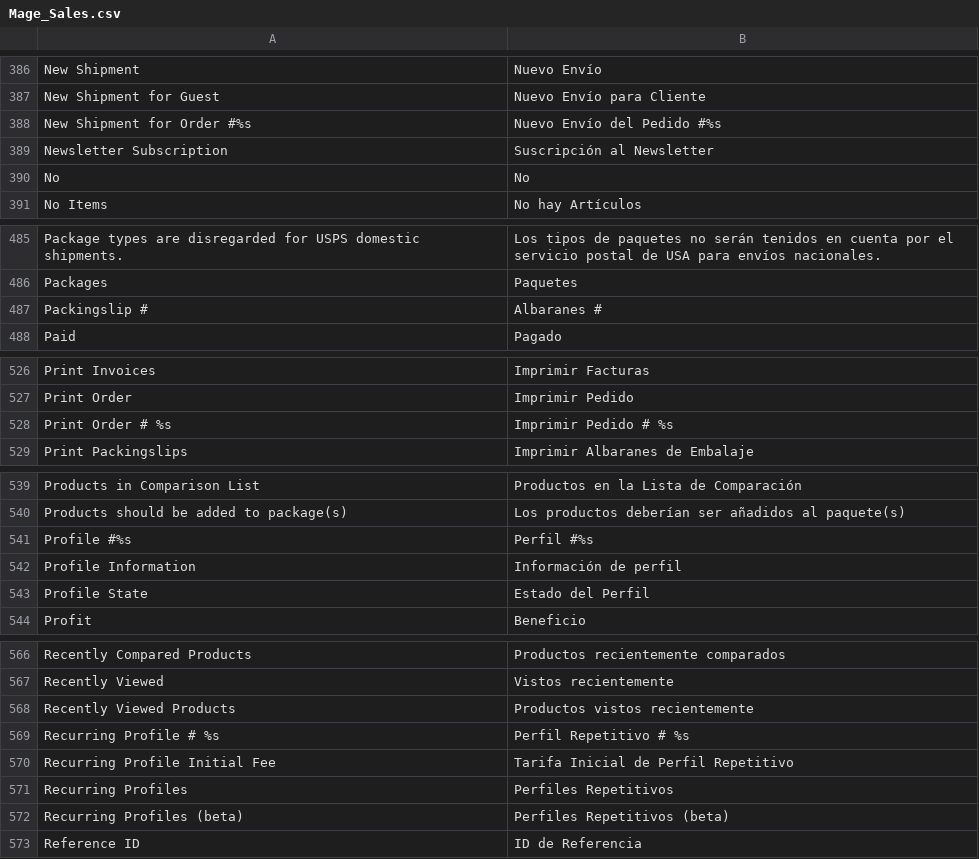
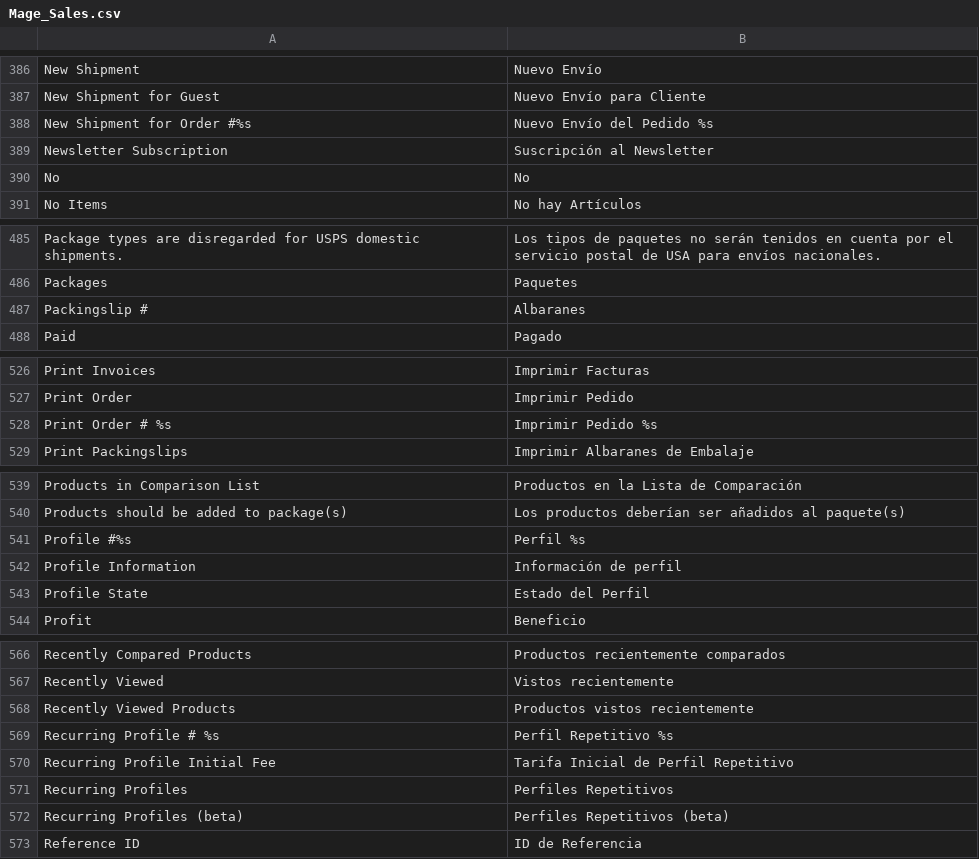
Before and after one commit to losreservas1811/botiga, a CSV file: src/app/locale/es_ES/Mage_Sales.csv, drawn as a sheet; only a part is shown, gaps mark what is left out; the diff covers the shown part only.

```diff
--- a/src/app/locale/es_ES/Mage_Sales.csv
+++ b/src/app/locale/es_ES/Mage_Sales.csv
@@ -387,3 +387,3 @@
 "New Shipment for Guest","Nuevo Envío para Cliente"
-"New Shipment for Order #%s","Nuevo Envío del Pedido #%s"
+"New Shipment for Order #%s","Nuevo Envío del Pedido %s"
 "Newsletter Subscription","Suscripción al Newsletter"
@@ -486,3 +486,3 @@
 "Packages","Paquetes"
-"Packingslip # ","Albaranes #"
+"Packingslip # ","Albaranes "
 "Paid","Pagado"
@@ -527,3 +527,3 @@
 "Print Order","Imprimir Pedido"
-"Print Order # %s","Imprimir Pedido # %s"
+"Print Order # %s","Imprimir Pedido %s"
 "Print Packingslips","Imprimir Albaranes de Embalaje"
@@ -540,3 +540,3 @@
 "Products should be added to package(s)","Los productos deberían ser añadidos al paquete(s)"
-"Profile #%s","Perfil #%s"
+"Profile #%s","Perfil %s"
 "Profile Information","Información de perfil"
@@ -568,3 +568,3 @@
 "Recently Viewed Products","Productos vistos recientemente"
-"Recurring Profile # %s","Perfil Repetitivo # %s"
+"Recurring Profile # %s","Perfil Repetitivo %s"
 "Recurring Profile Initial Fee","Tarifa Inicial de Perfil Repetitivo"
```
Also changed, not shown: 27 edited cells elsewhere in this file, src/app/locale/es_ES/Mage_Checkout.csv, src/app/locale/es_ES/Mage_Customer.csv, 4 other files.
